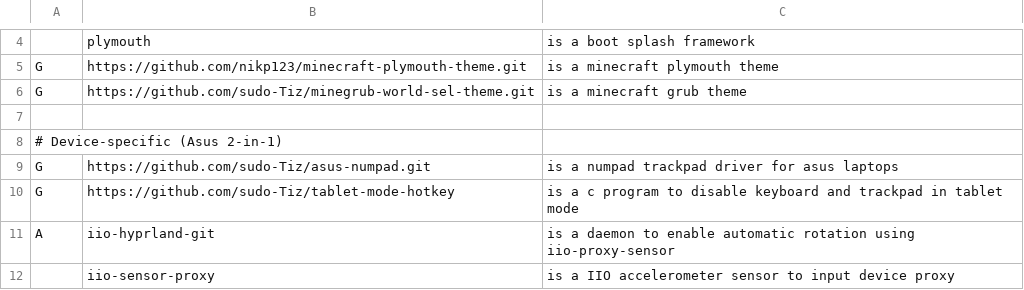
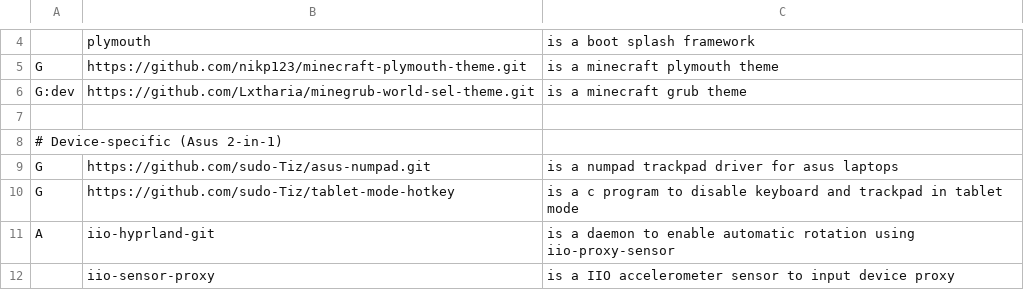
Before and after one commit to sudo-tiz/LARBRE, a CSV file: additional-progs.csv, drawn as a sheet; only a part is shown, gaps mark what is left out.

Commit message:
feat(larbre): allow selecting git branch on progs.csv

```diff
--- a/additional-progs.csv
+++ b/additional-progs.csv
@@ -5,3 +5,3 @@
 G,https://github.com/nikp123/minecraft-plymouth-theme.git,"is a minecraft plymouth theme"
-G,https://github.com/sudo-Tiz/minegrub-world-sel-theme.git,"is a minecraft grub theme"
+G:dev,https://github.com/Lxtharia/minegrub-world-sel-theme.git,"is a minecraft grub theme"
 
```
Also changed, not shown: 2 other files.
